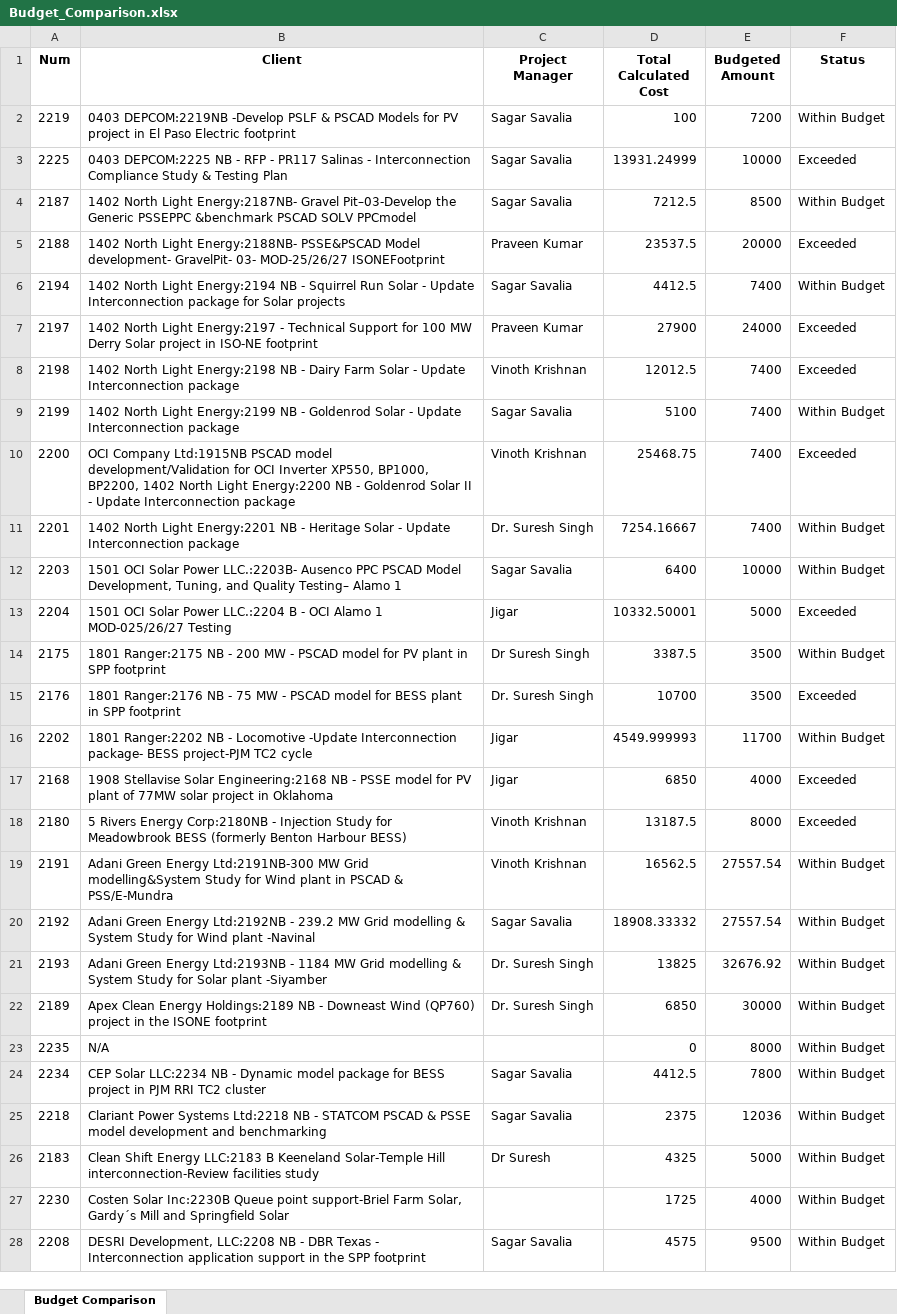
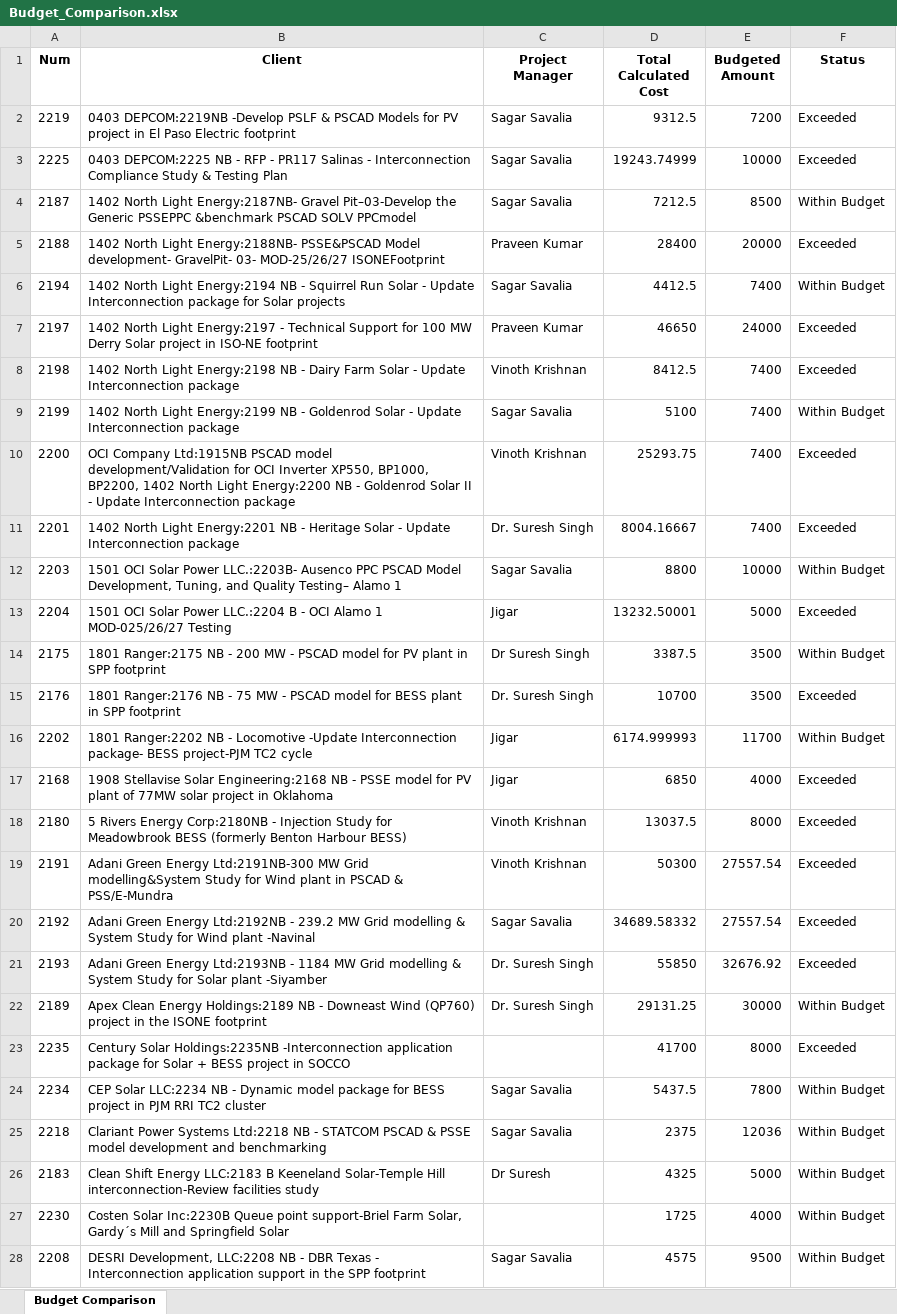
Before and after one commit to Dayakrishna/master, an Excel workbook: Budget_Comparison.xlsx, sheet Budget Comparison, drawn as a sheet; only a part is shown; values as stored, in another font and other column widths than the file's, no borders; the diff covers the shown part only; the diff names each change by its address in the sheet, - before the commit and + after, or states it on an @@ line.

```diff
--- a/Budget_Comparison.xlsx (sheet Budget Comparison)
+++ b/Budget_Comparison.xlsx (sheet Budget Comparison)
-D2 (Total Calculated Cost): 100
+D2 (Total Calculated Cost): 9312.5
-F2 (Status): Within Budget
+F2 (Status): Exceeded
-D3 (Total Calculated Cost): 13931.24999
+D3 (Total Calculated Cost): 19243.74999
-D5 (Total Calculated Cost): 23537.5
+D5 (Total Calculated Cost): 28400
-D7 (Total Calculated Cost): 27900
+D7 (Total Calculated Cost): 46650
-D8 (Total Calculated Cost): 12012.5
+D8 (Total Calculated Cost): 8412.5
-D10 (Total Calculated Cost): 25468.75
+D10 (Total Calculated Cost): 25293.75
-D11 (Total Calculated Cost): 7254.16667
+D11 (Total Calculated Cost): 8004.16667
-F11 (Status): Within Budget
+F11 (Status): Exceeded
-D12 (Total Calculated Cost): 6400
+D12 (Total Calculated Cost): 8800
-D13 (Total Calculated Cost): 10332.50001
+D13 (Total Calculated Cost): 13232.50001
-D16 (Total Calculated Cost): 4549.999993
+D16 (Total Calculated Cost): 6174.999993
-D18 (Total Calculated Cost): 13187.5
+D18 (Total Calculated Cost): 13037.5
-D19 (Total Calculated Cost): 16562.5
+D19 (Total Calculated Cost): 50300
-F19:F21 (Status): Within Budget
+F19:F21 (Status): Exceeded
-D20 (Total Calculated Cost): 18908.33332
+D20 (Total Calculated Cost): 34689.58332
-D21 (Total Calculated Cost): 13825
+D21 (Total Calculated Cost): 55850
-D22 (Total Calculated Cost): 6850
+D22 (Total Calculated Cost): 29131.25
-B23 (Client): N/A
+B23 (Client): Century Solar Holdings:2235NB -Interconnection application package for Solar + BESS project in SOCCO
-D23 (Total Calculated Cost): 0
+D23 (Total Calculated Cost): 41700
-F23 (Status): Within Budget
+F23 (Status): Exceeded
-D24 (Total Calculated Cost): 4412.5
+D24 (Total Calculated Cost): 5437.5
```
Also changed, not shown: 39 edited cells elsewhere in this sheet, Workload_Summary.xlsx.
